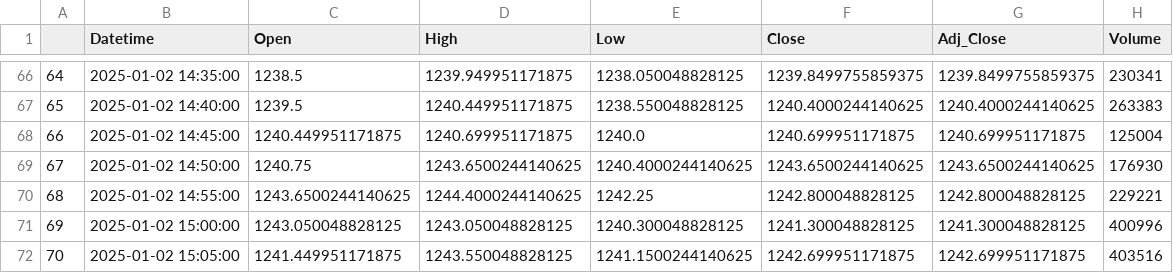
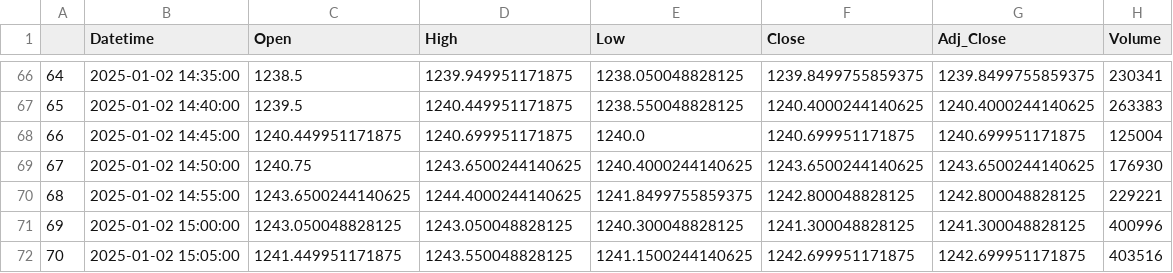
Before and after one commit to chiragpalan/stock_datamanagement, a CSV file: temp_csvs/RELIANCE_NS.csv, drawn as a sheet; only a part is shown, gaps mark what is left out.

Commit message:
Update CSV files with new stock data

```diff
--- a/temp_csvs/RELIANCE_NS.csv
+++ b/temp_csvs/RELIANCE_NS.csv
@@ -69,3 +69,3 @@
 67,2025-01-02 14:50:00,1240.75,1243.6500244140625,1240.4000244140625,1243.6500244140625,1243.6500244140625,176930
-68,2025-01-02 14:55:00,1243.6500244140625,1244.4000244140625,1242.25,1242.800048828125,1242.800048828125,229221
+68,2025-01-02 14:55:00,1243.6500244140625,1244.4000244140625,1241.8499755859375,1242.800048828125,1242.800048828125,229221
 69,2025-01-02 15:00:00,1243.050048828125,1243.050048828125,1240.300048828125,1241.300048828125,1241.300048828125,400996
```
